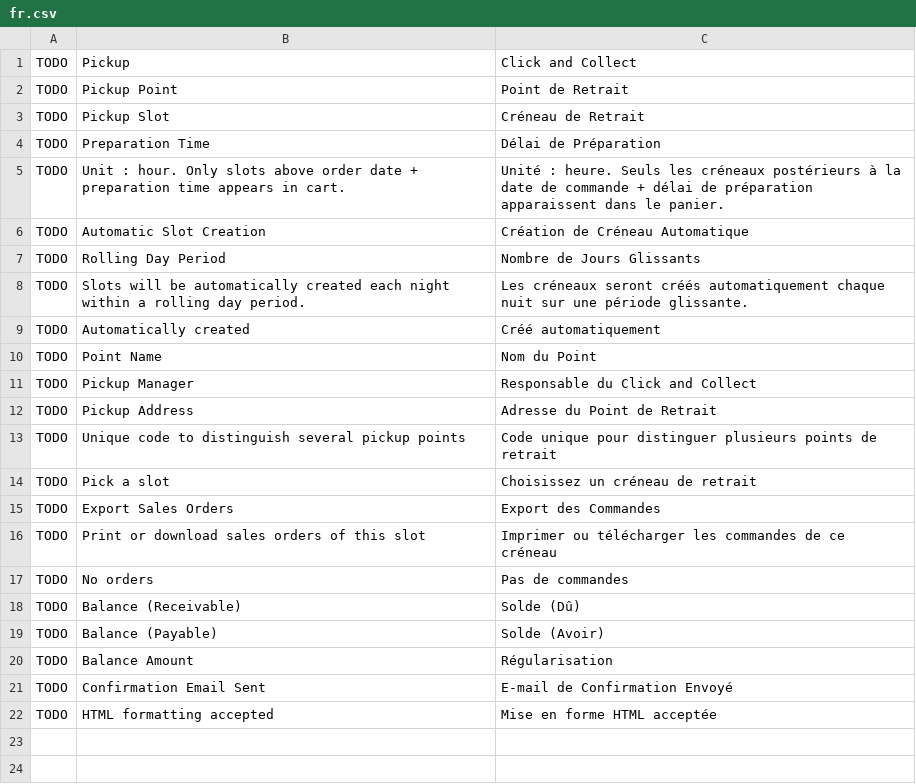
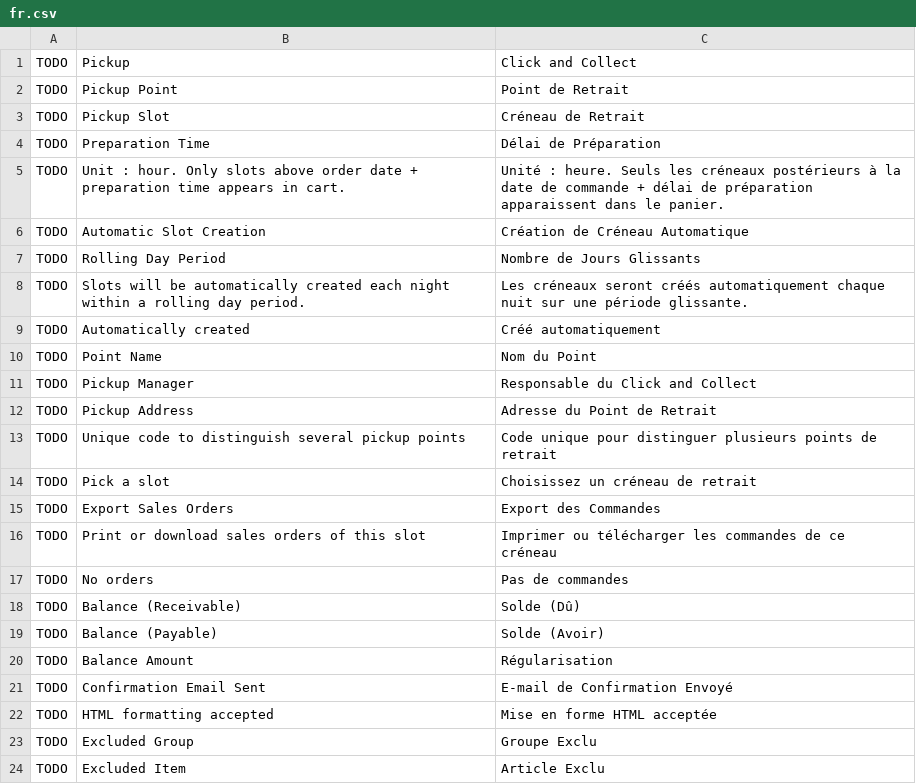
Before and after one commit to MohamedAbdulsalam96/pickup, a CSV file: pickup/translations/fr.csv, drawn as a sheet; the diff names each change by its address in the sheet, - before the commit and + after, or states it on an @@ line.

Commit message:
add possibility to exclude a group or item from a slot

```diff
--- a/pickup/translations/fr.csv
+++ b/pickup/translations/fr.csv
+row 23: TODO | Excluded Group | Groupe Exclu
+row 24: TODO | Excluded Item | Article Exclu
```
Also changed, not shown: 3 other files.
